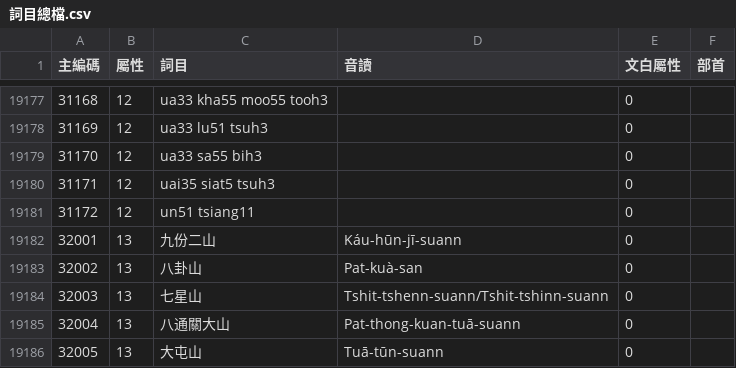
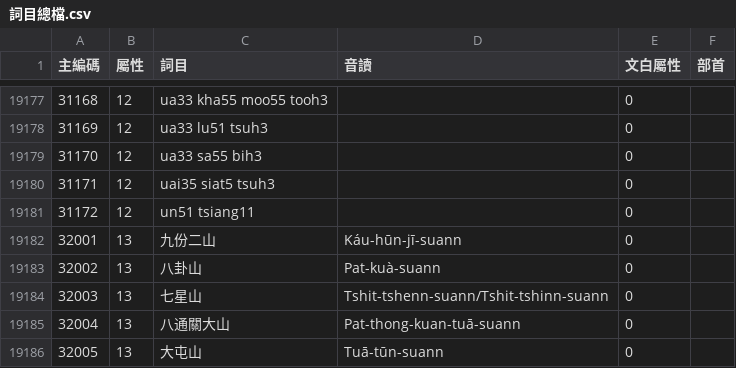
Before and after one commit to g0v/moedict-data-twblg, a CSV file: raw/詞目總檔.csv, drawn as a sheet; only a part is shown, gaps mark what is left out; the diff covers the shown part only.

```diff
--- a/raw/詞目總檔.csv
+++ b/raw/詞目總檔.csv
@@ -19182,3 +19182,3 @@
 32001,13,九份二山,Káu-hūn-jī-suann,0,
-32002,13,八卦山,Pat-kuà-san,0,
+32002,13,八卦山,Pat-kuà-suann,0,
 32003,13,七星山,Tshit-tshenn-suann/Tshit-tshinn-suann,0,
```
Also changed, not shown: 6 edited cells elsewhere in this file, raw/詞彙方言差.csv, raw/近義詞對應.csv, 3 other files.
